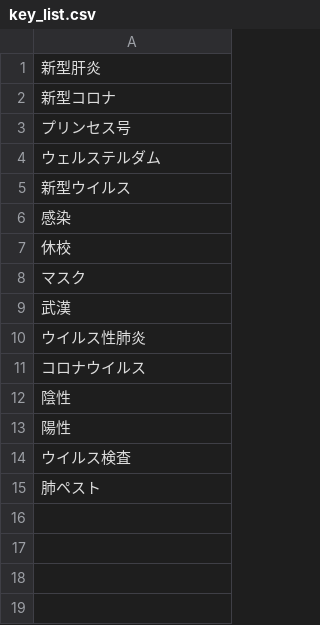
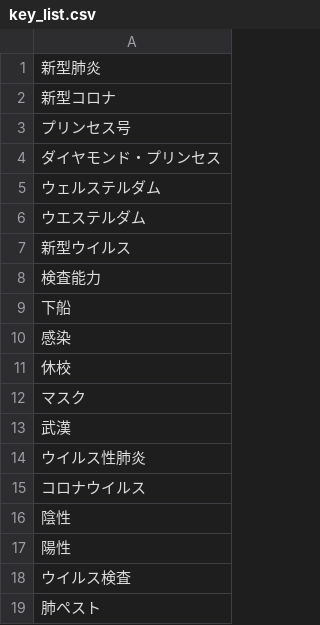
Before and after one commit to everyday-stoke-phosphate/scrapped_by_scrapy_json_to_url_list, a CSV file: key_list.csv, drawn as a sheet.

```diff
--- a/key_list.csv
+++ b/key_list.csv
@@ -1,6 +1,10 @@
-新型肝炎
+新型肺炎
 新型コロナ
 プリンセス号
+ダイヤモンド・プリンセス
 ウェルステルダム
+ウエステルダム
 新型ウイルス
+検査能力
+下船
 感染
```
Also changed, not shown: 1 other file.
